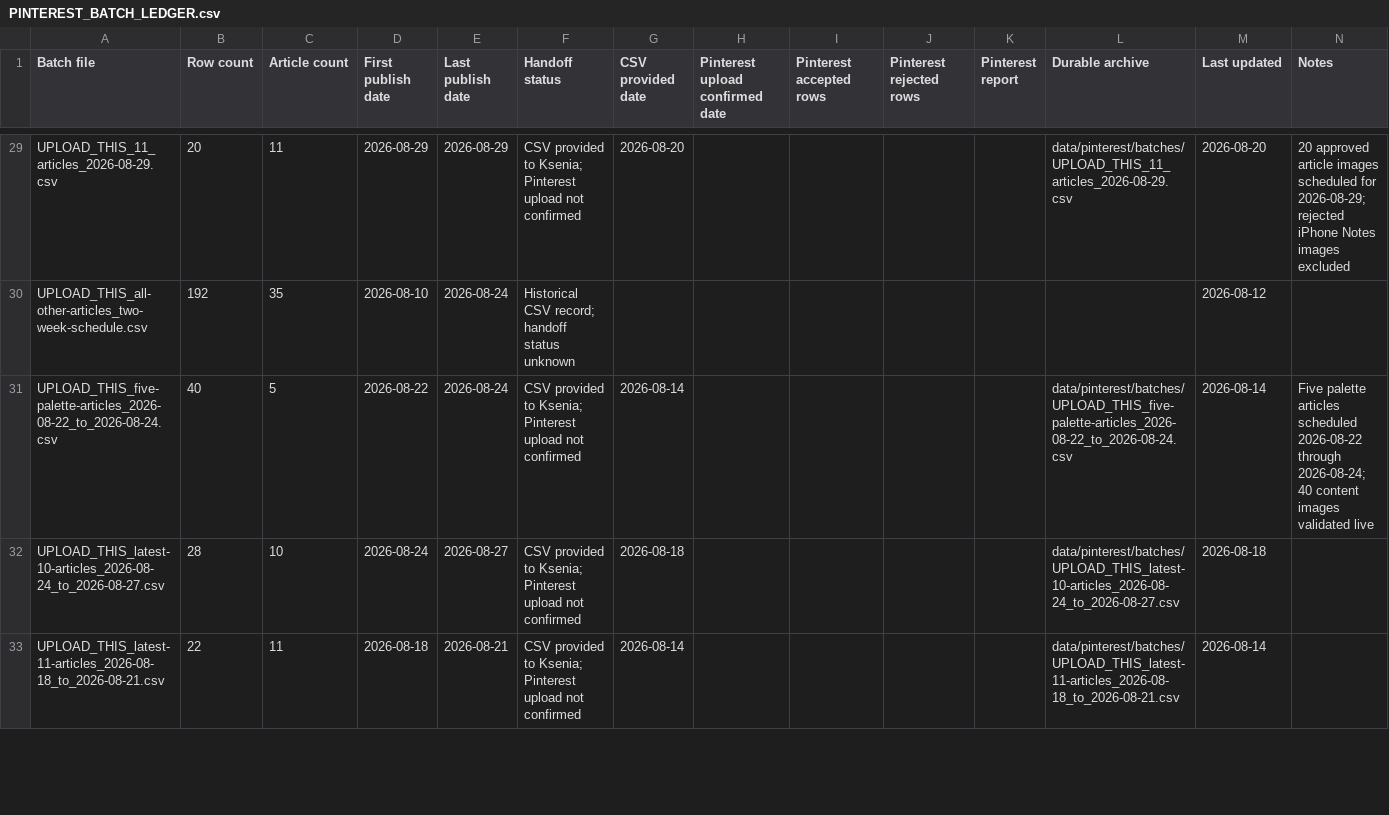
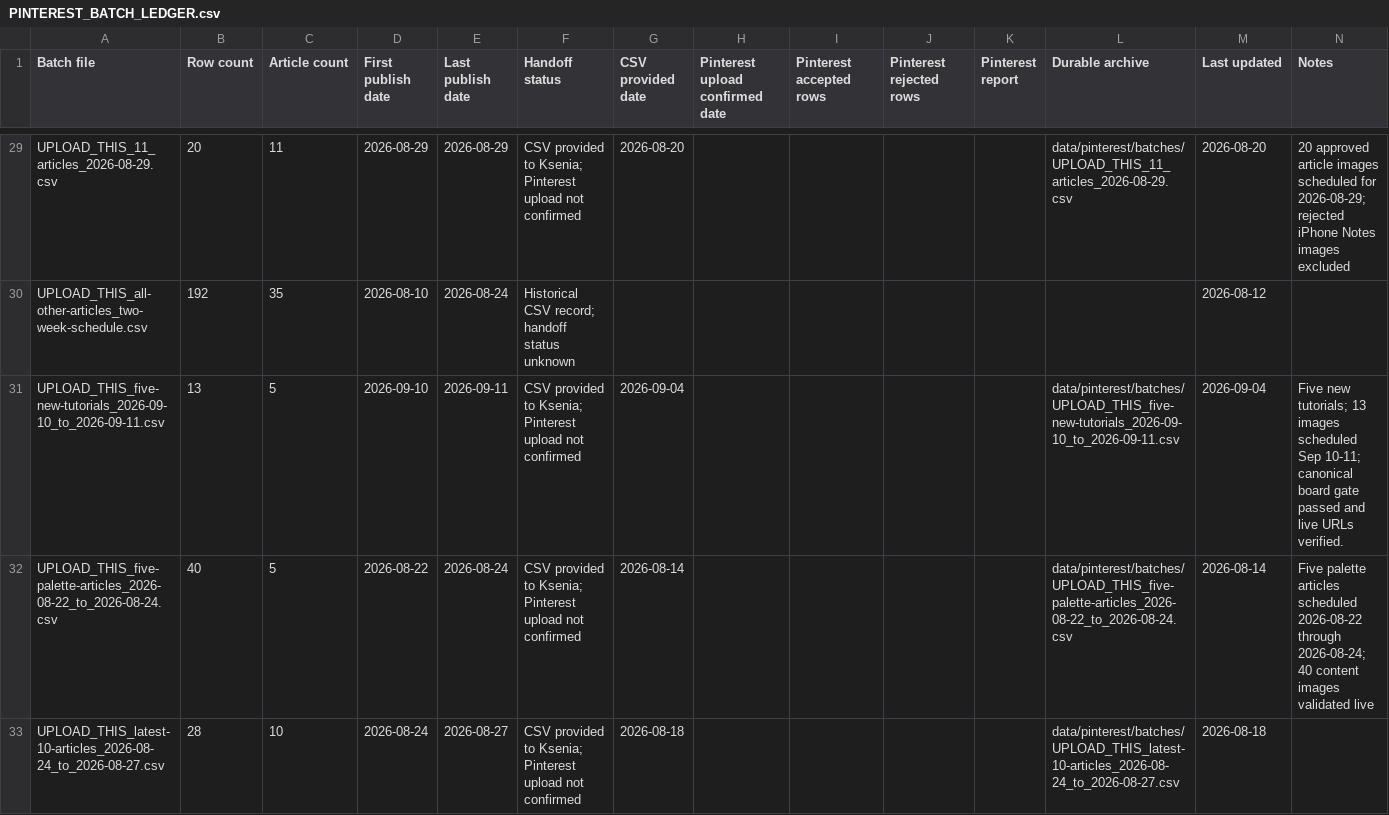
Before and after one commit to sentimentalicaetsy-spec/sentimentalica-site, a CSV file: data/pinterest/PINTEREST_BATCH_LEDGER.csv, drawn as a sheet; only a part is shown, gaps mark what is left out; the shorter side is filled out with more unchanged rows; the diff names each change by its address in the sheet, - before the commit and + after, or states it on an @@ line.

```diff
--- a/data/pinterest/PINTEREST_BATCH_LEDGER.csv
+++ b/data/pinterest/PINTEREST_BATCH_LEDGER.csv
+row 31: UPLOAD_THIS_five-new-tutorials_2026-09-10_to_2026-09-11.csv | 13 | 5 | 2026-09-10 | 2026-09-11 | CSV provided to Ksenia; Pinterest upload not confirmed | 2026-09-04 |  |  |  |  | data/pinterest/batches/UPLOAD_THIS_five-new-tutorials_2026-09-10_to_2026-09-11.csv | 2026-09-04 | Five new tutorials; 13 images scheduled Sep 10-11; canonical board gate passed and live URLs verified.
```
Also changed, not shown: data/pinterest/PINTEREST_ARTICLE_TRACKER.csv, data/pinterest/PIN_MEDIA_LEDGER.csv, 1 other file.
